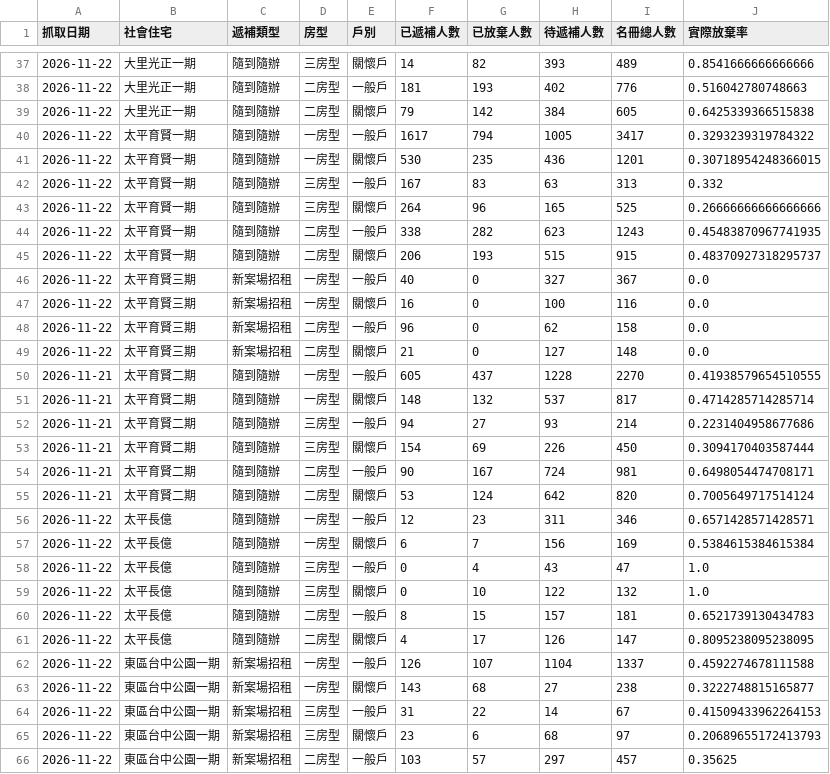
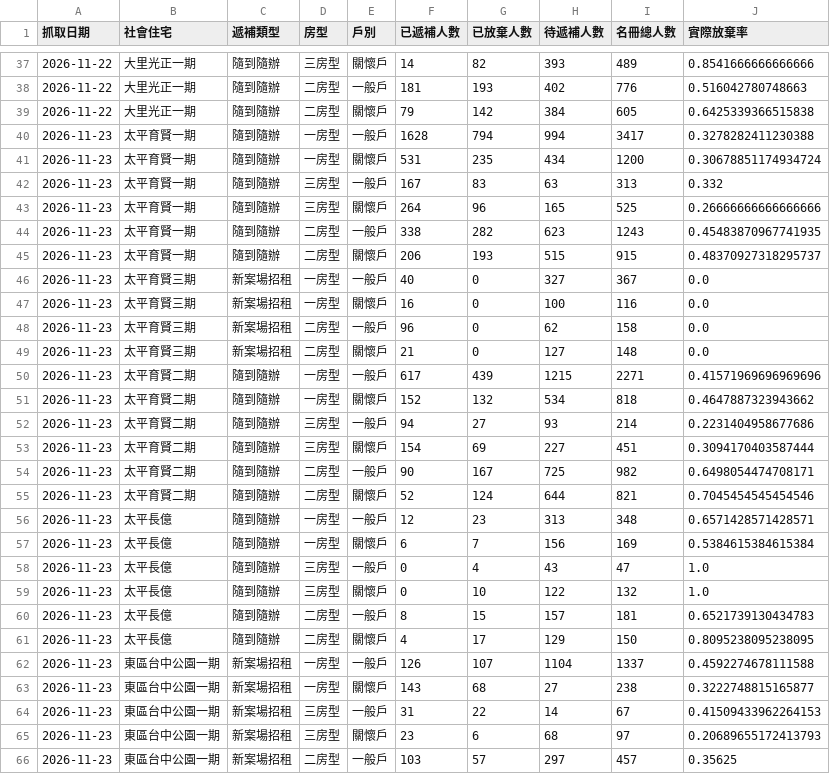
Before and after one commit to abula56/social_housing_tracker, a CSV file: detail_queue_stats.csv, drawn as a sheet; only a part is shown, gaps mark what is left out; the diff covers the shown part only.

```diff
--- a/detail_queue_stats.csv
+++ b/detail_queue_stats.csv
@@ -39,28 +39,28 @@
 2026-11-22,大里光正一期,隨到隨辦,二房型,關懷戶,79,142,384,605,0.6425339366515838
-2026-11-22,太平育賢一期,隨到隨辦,一房型,一般戶,1617,794,1005,3417,0.3293239319784322
-2026-11-22,太平育賢一期,隨到隨辦,一房型,關懷戶,530,235,436,1201,0.30718954248366015
-2026-11-22,太平育賢一期,隨到隨辦,三房型,一般戶,167,83,63,313,0.332
-2026-11-22,太平育賢一期,隨到隨辦,三房型,關懷戶,264,96,165,525,0.26666666666666666
-2026-11-22,太平育賢一期,隨到隨辦,二房型,一般戶,338,282,623,1243,0.45483870967741935
-2026-11-22,太平育賢一期,隨到隨辦,二房型,關懷戶,206,193,515,915,0.48370927318295737
-2026-11-22,太平育賢三期,新案場招租,一房型,一般戶,40,0,327,367,0.0
-2026-11-22,太平育賢三期,新案場招租,一房型,關懷戶,16,0,100,116,0.0
-2026-11-22,太平育賢三期,新案場招租,二房型,一般戶,96,0,62,158,0.0
-2026-11-22,太平育賢三期,新案場招租,二房型,關懷戶,21,0,127,148,0.0
-2026-11-21,太平育賢二期,隨到隨辦,一房型,一般戶,605,437,1228,2270,0.41938579654510555
-2026-11-21,太平育賢二期,隨到隨辦,一房型,關懷戶,148,132,537,817,0.4714285714285714
-2026-11-21,太平育賢二期,隨到隨辦,三房型,一般戶,94,27,93,214,0.2231404958677686
-2026-11-21,太平育賢二期,隨到隨辦,三房型,關懷戶,154,69,226,450,0.3094170403587444
-2026-11-21,太平育賢二期,隨到隨辦,二房型,一般戶,90,167,724,981,0.6498054474708171
-2026-11-21,太平育賢二期,隨到隨辦,二房型,關懷戶,53,124,642,820,0.7005649717514124
-2026-11-22,太平長億,隨到隨辦,一房型,一般戶,12,23,311,346,0.6571428571428571
-2026-11-22,太平長億,隨到隨辦,一房型,關懷戶,6,7,156,169,0.5384615384615384
-2026-11-22,太平長億,隨到隨辦,三房型,一般戶,0,4,43,47,1.0
-2026-11-22,太平長億,隨到隨辦,三房型,關懷戶,0,10,122,132,1.0
-2026-11-22,太平長億,隨到隨辦,二房型,一般戶,8,15,157,181,0.6521739130434783
-2026-11-22,太平長億,隨到隨辦,二房型,關懷戶,4,17,126,147,0.8095238095238095
-2026-11-22,東區台中公園一期,新案場招租,一房型,一般戶,126,107,1104,1337,0.4592274678111588
-2026-11-22,東區台中公園一期,新案場招租,一房型,關懷戶,143,68,27,238,0.3222748815165877
-2026-11-22,東區台中公園一期,新案場招租,三房型,一般戶,31,22,14,67,0.41509433962264153
-2026-11-22,東區台中公園一期,新案場招租,三房型,關懷戶,23,6,68,97,0.20689655172413793
-2026-11-22,東區台中公園一期,新案場招租,二房型,一般戶,103,57,297,457,0.35625
+2026-11-23,太平育賢一期,隨到隨辦,一房型,一般戶,1628,794,994,3417,0.3278282411230388
+2026-11-23,太平育賢一期,隨到隨辦,一房型,關懷戶,531,235,434,1200,0.30678851174934724
+2026-11-23,太平育賢一期,隨到隨辦,三房型,一般戶,167,83,63,313,0.332
+2026-11-23,太平育賢一期,隨到隨辦,三房型,關懷戶,264,96,165,525,0.26666666666666666
+2026-11-23,太平育賢一期,隨到隨辦,二房型,一般戶,338,282,623,1243,0.45483870967741935
+2026-11-23,太平育賢一期,隨到隨辦,二房型,關懷戶,206,193,515,915,0.48370927318295737
+2026-11-23,太平育賢三期,新案場招租,一房型,一般戶,40,0,327,367,0.0
+2026-11-23,太平育賢三期,新案場招租,一房型,關懷戶,16,0,100,116,0.0
+2026-11-23,太平育賢三期,新案場招租,二房型,一般戶,96,0,62,158,0.0
+2026-11-23,太平育賢三期,新案場招租,二房型,關懷戶,21,0,127,148,0.0
+2026-11-23,太平育賢二期,隨到隨辦,一房型,一般戶,617,439,1215,2271,0.41571969696969696
+2026-11-23,太平育賢二期,隨到隨辦,一房型,關懷戶,152,132,534,818,0.4647887323943662
+2026-11-23,太平育賢二期,隨到隨辦,三房型,一般戶,94,27,93,214,0.2231404958677686
+2026-11-23,太平育賢二期,隨到隨辦,三房型,關懷戶,154,69,227,451,0.3094170403587444
+2026-11-23,太平育賢二期,隨到隨辦,二房型,一般戶,90,167,725,982,0.6498054474708171
+2026-11-23,太平育賢二期,隨到隨辦,二房型,關懷戶,52,124,644,821,0.7045454545454546
+2026-11-23,太平長億,隨到隨辦,一房型,一般戶,12,23,313,348,0.6571428571428571
+2026-11-23,太平長億,隨到隨辦,一房型,關懷戶,6,7,156,169,0.5384615384615384
+2026-11-23,太平長億,隨到隨辦,三房型,一般戶,0,4,43,47,1.0
+2026-11-23,太平長億,隨到隨辦,三房型,關懷戶,0,10,122,132,1.0
+2026-11-23,太平長億,隨到隨辦,二房型,一般戶,8,15,157,181,0.6521739130434783
+2026-11-23,太平長億,隨到隨辦,二房型,關懷戶,4,17,129,150,0.8095238095238095
+2026-11-23,東區台中公園一期,新案場招租,一房型,一般戶,126,107,1104,1337,0.4592274678111588
+2026-11-23,東區台中公園一期,新案場招租,一房型,關懷戶,143,68,27,238,0.3222748815165877
+2026-11-23,東區台中公園一期,新案場招租,三房型,一般戶,31,22,14,67,0.41509433962264153
+2026-11-23,東區台中公園一期,新案場招租,三房型,關懷戶,23,6,68,97,0.20689655172413793
+2026-11-23,東區台中公園一期,新案場招租,二房型,一般戶,103,57,297,457,0.35625
```
Also changed, not shown: 1 added row, 1 removed row and 94 edited cells elsewhere in this file, project_links.csv, 4 other files.
